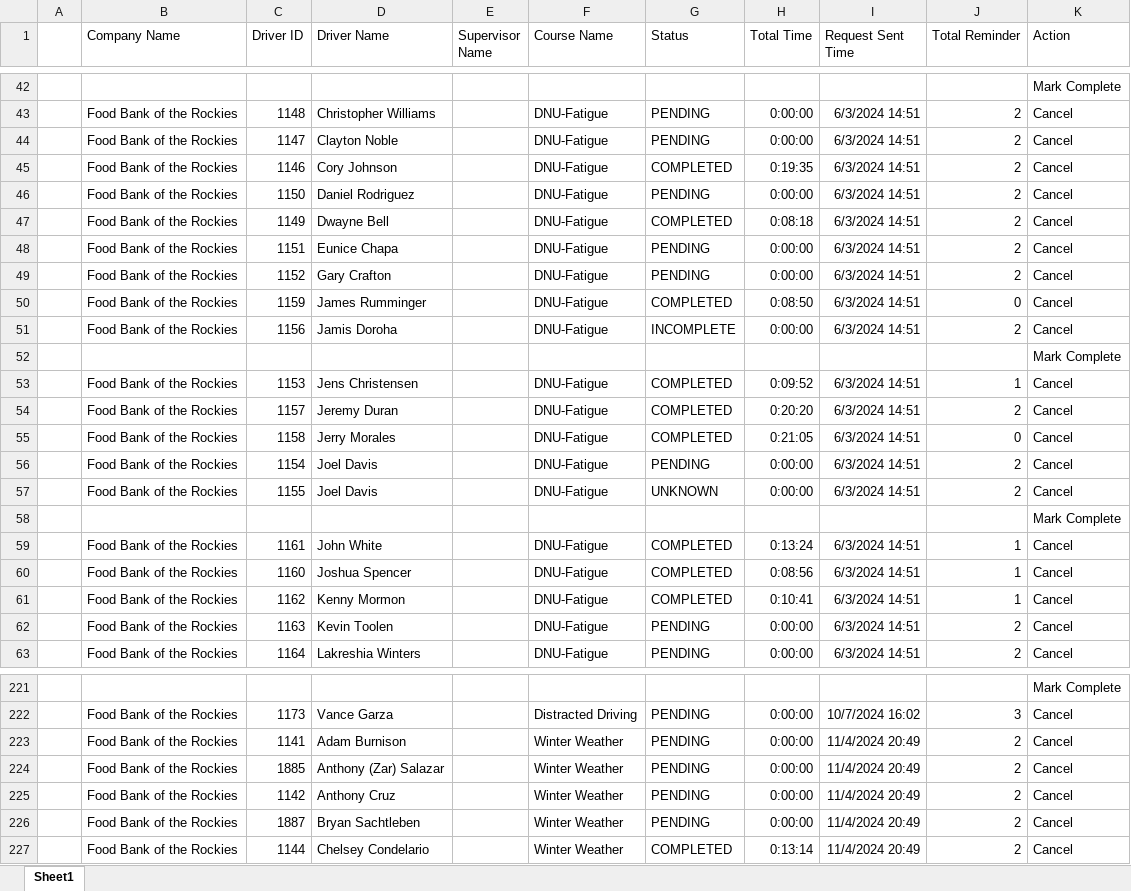
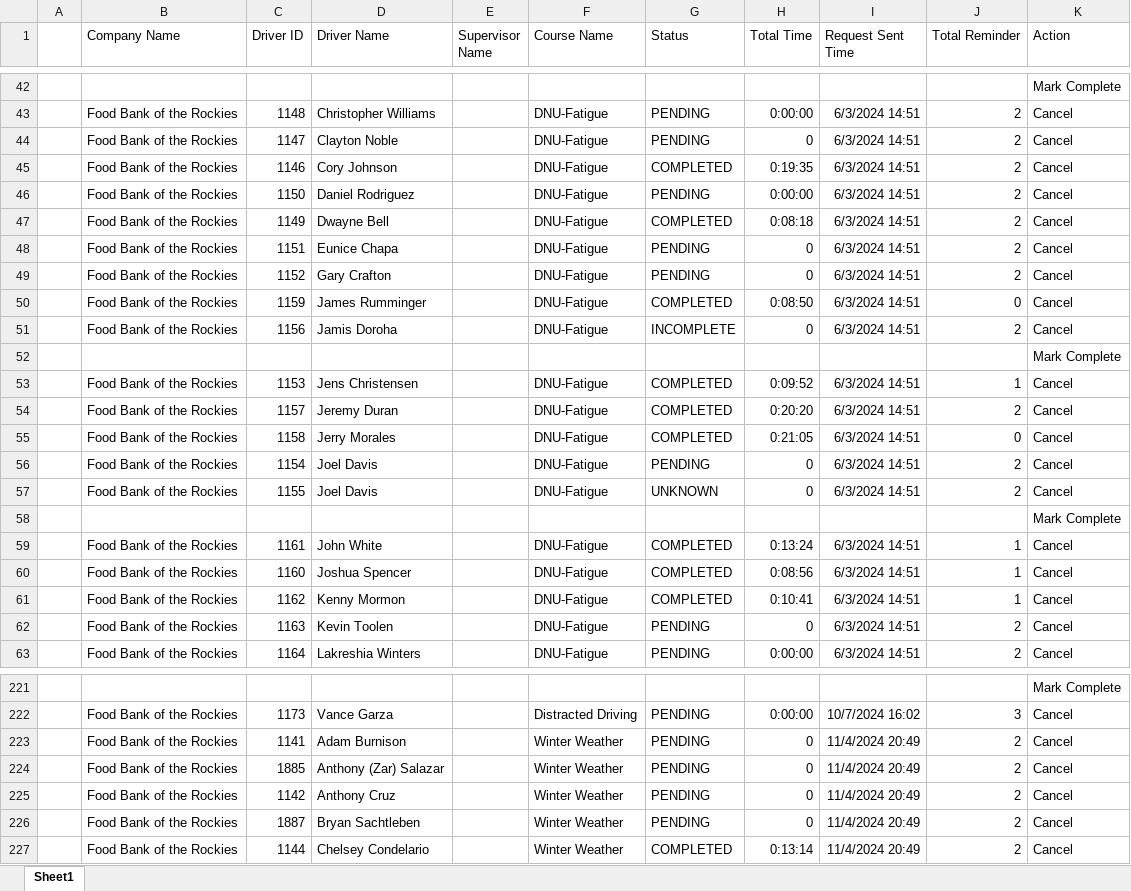
Before and after one commit to jmullins-DEN/Food-Bank, an Excel workbook: training.xlsx, sheet Sheet1, drawn as a sheet; only a part is shown, gaps mark what is left out; values as stored, in another font and other column widths than the file's, no borders; the diff covers the shown part only; the diff names each change by its address in the sheet, - before the commit and + after, or states it on an @@ line.

```diff
--- a/training.xlsx (sheet Sheet1)
+++ b/training.xlsx (sheet Sheet1)
-H44 (Total Time): 0:00:00
+H44 (Total Time): 0
-H48:H49 (Total Time): 0:00:00
+H48:H49 (Total Time): 0
-H51 (Total Time): 0:00:00
+H51 (Total Time): 0
-H56:H57 (Total Time): 0:00:00
+H56:H57 (Total Time): 0
-H62 (Total Time): 0:00:00
+H62 (Total Time): 0
-H223:H226 (Total Time): 0:00:00
+H223:H226 (Total Time): 0
```
Also changed, not shown: 1 added row and 117 edited cells elsewhere in this sheet.
